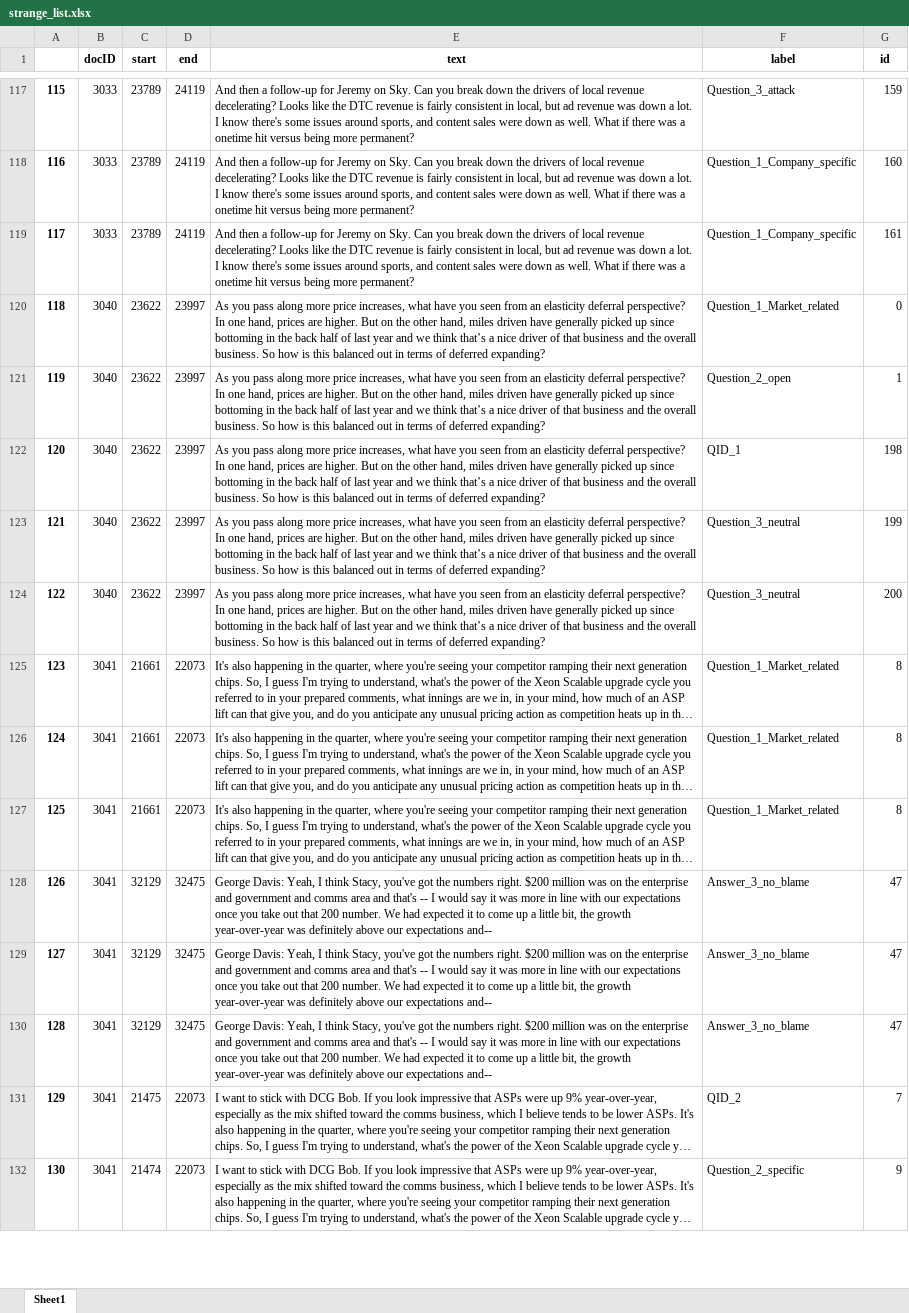
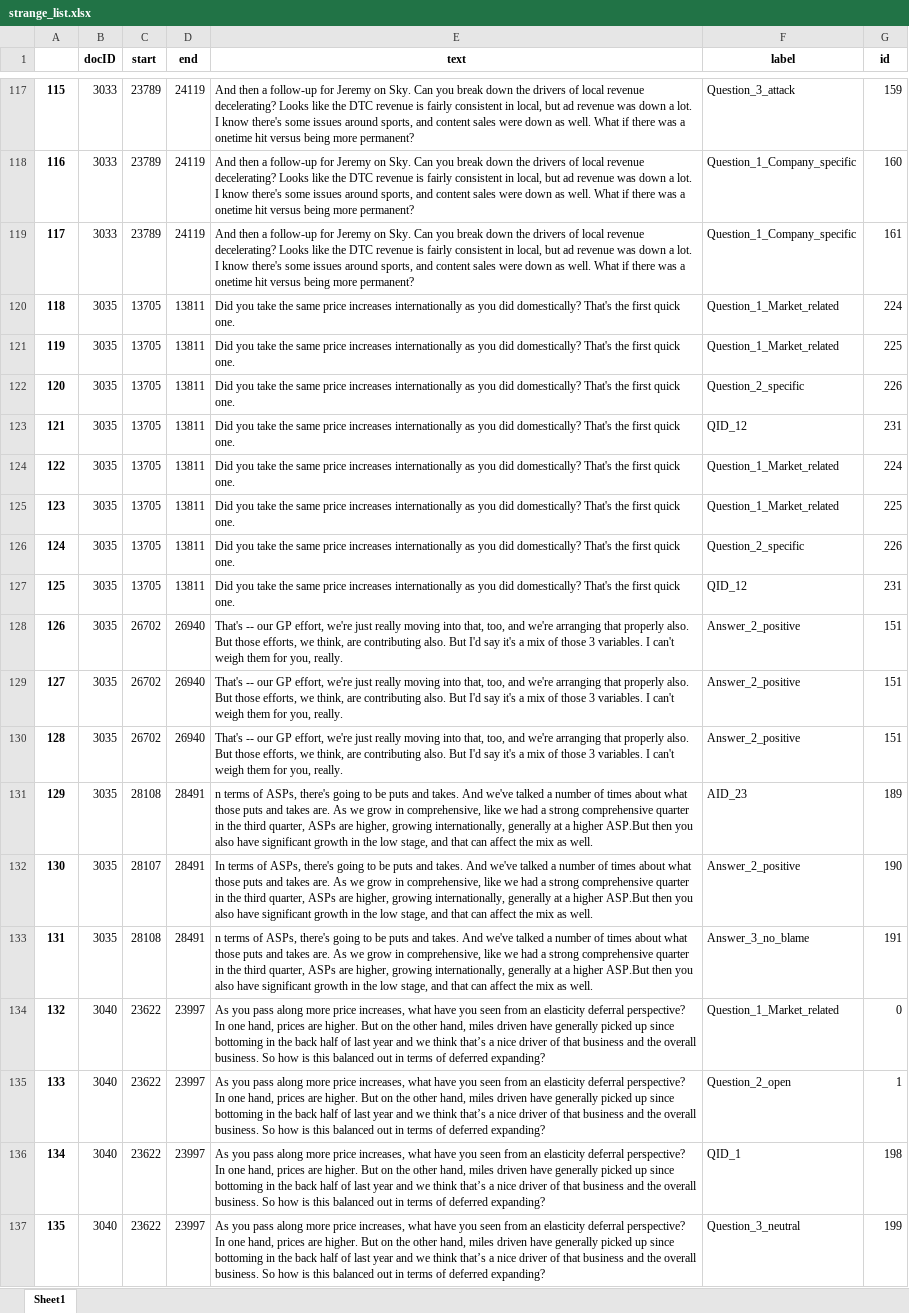
Before and after one commit to husten1997/DLTA_ProjectAssignment_II, an Excel workbook: Data/strange_list.xlsx, sheet Sheet1, drawn as a sheet; only a part is shown, gaps mark what is left out; the shorter side is filled out with more unchanged rows; long unchanged cells end in …; values as stored, in another font and other column widths than the file's, no borders; addresses are those after the commit; the diff names each change by its address in the sheet, - before the commit and + after, or states it on an @@ line.

```diff
--- a/Data/strange_list.xlsx (sheet Sheet1)
+++ b/Data/strange_list.xlsx (sheet Sheet1)
+row 120: 118 | 3035 | 13705 | 13811 | Did you take the same price increases internationally as you did domestically? That's the first quick one. | Question_1_Market_related | 224
+row 121: 119 | 3035 | 13705 | 13811 | Did you take the same price increases internationally as you did domestically? That's the first quick one. | Question_1_Market_related | 225
+row 122: 120 | 3035 | 13705 | 13811 | Did you take the same price increases internationally as you did domestically? That's the first quick one. | Question_2_specific | 226
+row 123: 121 | 3035 | 13705 | 13811 | Did you take the same price increases internationally as you did domestically? That's the first quick one. | QID_12 | 231
+row 124: 122 | 3035 | 13705 | 13811 | Did you take the same price increases internationally as you did domestically? That's the first quick one. | Question_1_Market_related | 224
+row 125: 123 | 3035 | 13705 | 13811 | Did you take the same price increases internationally as you did domestically? That's the first quick one. | Question_1_Market_related | 225
+row 126: 124 | 3035 | 13705 | 13811 | Did you take the same price increases internationally as you did domestically? That's the first quick one. | Question_2_specific | 226
+row 127: 125 | 3035 | 13705 | 13811 | Did you take the same price increases internationally as you did domestically? That's the first quick one. | QID_12 | 231
+row 128: 126 | 3035 | 26702 | 26940 | That's -- our GP effort, we're just really moving into that, too, and we're arranging that properly also. But those efforts, we think, are contributing also. But I'd say it's a mix of those 3 variables. I can't weigh them for you, really. | Answer_2_positive | 151
+row 129: 127 | 3035 | 26702 | 26940 | That's -- our GP effort, we're just really moving into that, too, and we're arranging that properly also. But those efforts, we think, are contributing also. But I'd say it's a mix of those 3 variables. I can't weigh them for you, really. | Answer_2_positive | 151
+row 130: 128 | 3035 | 26702 | 26940 | That's -- our GP effort, we're just really moving into that, too, and we're arranging that properly also. But those efforts, we think, are contributing also. But I'd say it's a mix of those 3 variables. I can't weigh them for you, really. | Answer_2_positive | 151
+row 131: 129 | 3035 | 28108 | 28491 | n terms of ASPs, there's going to be puts and takes. And we've talked a number of times about what those puts and takes are. As we grow in comprehensive, like we had a strong comprehensive quarter in the third quarter, ASPs are higher, growing internationally, generally at a higher ASP.But then you also have significant growth in the low stage, and that can affect the mix as well. | AID_23 | 189
+row 132: 130 | 3035 | 28107 | 28491 | In terms of ASPs, there's going to be puts and takes. And we've talked a number of times about what those puts and takes are. As we grow in comprehensive, like we had a strong comprehensive quarter in the third quarter, ASPs are higher, growing internationally, generally at a higher ASP.But then you also have significant growth in the low stage, and that can affect the mix as well. | Answer_2_positive | 190
+row 133: 131 | 3035 | 28108 | 28491 | n terms of ASPs, there's going to be puts and takes. And we've talked a number of times about what those puts and takes are. As we grow in comprehensive, like we had a strong comprehensive quarter in the third quarter, ASPs are higher, growing internationally, generally at a higher ASP.But then you also have significant growth in the low stage, and that can affect the mix as well. | Answer_3_no_blame | 191
@@ column A renumbered from row 134 down @@
```
Also changed, not shown: Data/all_data.xlsx, 2 other files.
